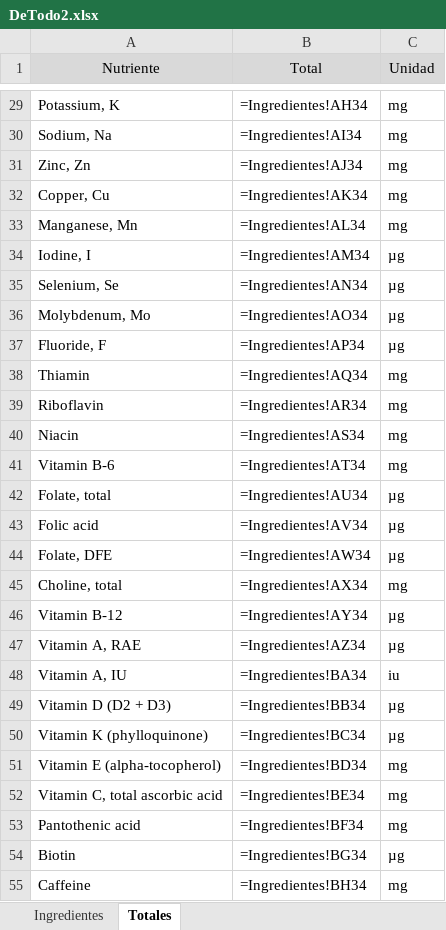
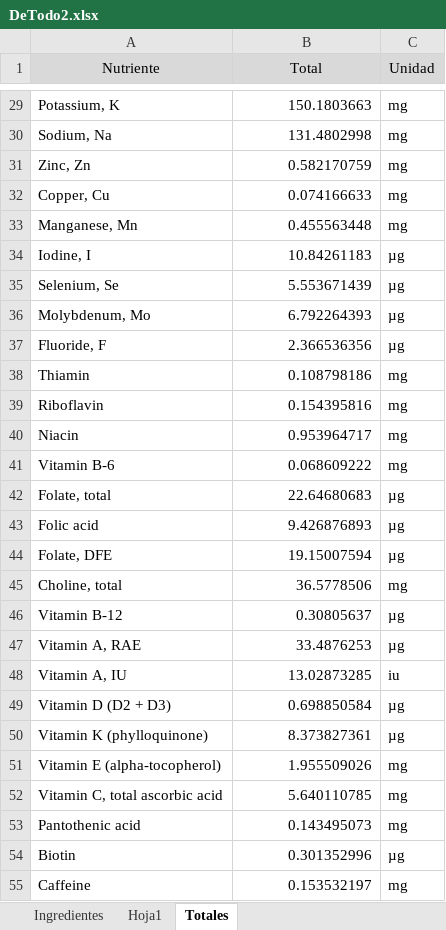
Before and after one commit to byTowi420/epic_food_formulator, an Excel workbook: saves/DeTodo2.xlsx, sheet Totales, drawn as a sheet; only a part is shown, gaps mark what is left out; values as stored, in another font and other column widths than the file's, no borders; formulas without a stored value are shown as written; the diff covers the shown part only; the diff names each change by its address in the sheet, - before the commit and + after, or states it on an @@ line.

```diff
--- a/saves/DeTodo2.xlsx (sheet Totales)
+++ b/saves/DeTodo2.xlsx (sheet Totales)
+sheet tab: Hoja1
-B29 (Total): =Ingredientes!AH34
+B29 (Total): 150.1803663
-B30 (Total): =Ingredientes!AI34
+B30 (Total): 131.4802998
-B31 (Total): =Ingredientes!AJ34
+B31 (Total): 0.582170759
-B32 (Total): =Ingredientes!AK34
+B32 (Total): 0.074166633
-B33 (Total): =Ingredientes!AL34
+B33 (Total): 0.455563448
-B34 (Total): =Ingredientes!AM34
+B34 (Total): 10.84261183
-B35 (Total): =Ingredientes!AN34
+B35 (Total): 5.553671439
-B36 (Total): =Ingredientes!AO34
+B36 (Total): 6.792264393
-B37 (Total): =Ingredientes!AP34
+B37 (Total): 2.366536356
-B38 (Total): =Ingredientes!AQ34
+B38 (Total): 0.108798186
-B39 (Total): =Ingredientes!AR34
+B39 (Total): 0.154395816
-B40 (Total): =Ingredientes!AS34
+B40 (Total): 0.953964717
-B41 (Total): =Ingredientes!AT34
+B41 (Total): 0.068609222
-B42 (Total): =Ingredientes!AU34
+B42 (Total): 22.64680683
-B43 (Total): =Ingredientes!AV34
+B43 (Total): 9.426876893
-B44 (Total): =Ingredientes!AW34
+B44 (Total): 19.15007594
-B45 (Total): =Ingredientes!AX34
+B45 (Total): 36.5778506
-B46 (Total): =Ingredientes!AY34
+B46 (Total): 0.30805637
-B47 (Total): =Ingredientes!AZ34
+B47 (Total): 33.4876253
-B48 (Total): =Ingredientes!BA34
+B48 (Total): 13.02873285
-B49 (Total): =Ingredientes!BB34
+B49 (Total): 0.698850584
-B50 (Total): =Ingredientes!BC34
+B50 (Total): 8.373827361
-B51 (Total): =Ingredientes!BD34
+B51 (Total): 1.955509026
-B52 (Total): =Ingredientes!BE34
+B52 (Total): 5.640110785
-B53 (Total): =Ingredientes!BF34
+B53 (Total): 0.143495073
-B54 (Total): =Ingredientes!BG34
+B54 (Total): 0.301352996
-B55 (Total): =Ingredientes!BH34
+B55 (Total): 0.153532197
```
Also changed, not shown: 188 edited cells elsewhere in this sheet, sheet Ingredientes, saves/DeTodo3.xlsx, 22 other files.
